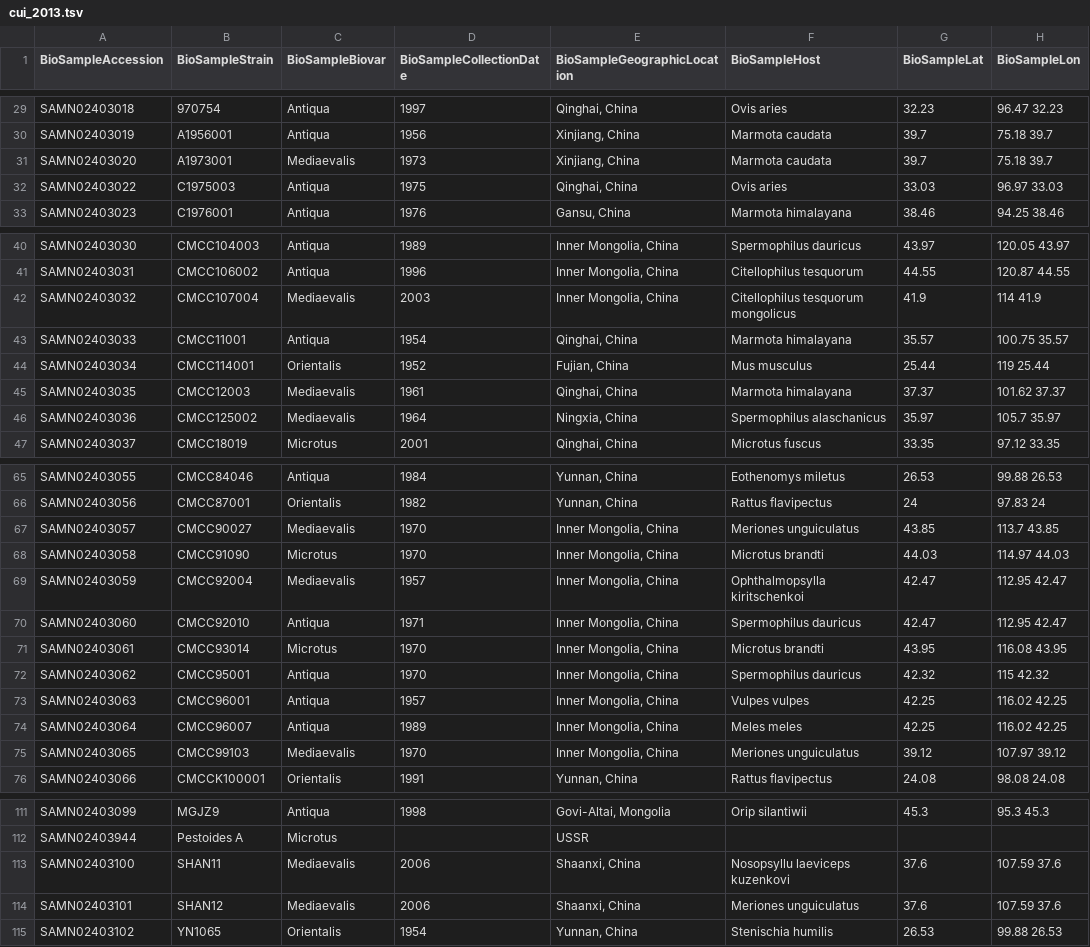
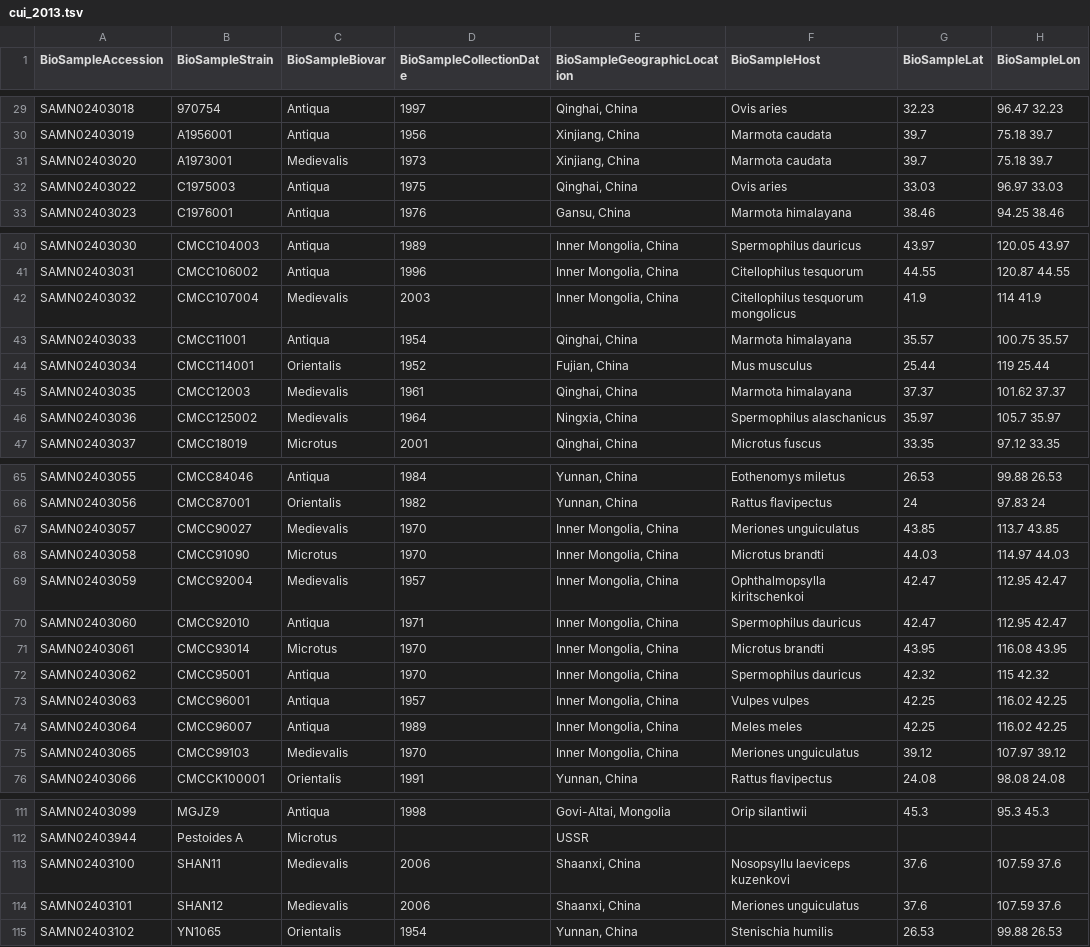
Before and after one commit to ktmeaton/plague-phylogeography, a TSV file: annot/cui_2013.tsv, drawn as a sheet; only a part is shown, gaps mark what is left out; the diff covers the shown part only; the diff names each change by its address in the sheet, - before the commit and + after, or states it on an @@ line.

Commit message:
standardize biovar med spelling

```diff
--- a/annot/cui_2013.tsv
+++ b/annot/cui_2013.tsv
-C31 (BioSampleBiovar): Mediaevalis
+C31 (BioSampleBiovar): Medievalis
-C42 (BioSampleBiovar): Mediaevalis
+C42 (BioSampleBiovar): Medievalis
-C45:C46 (BioSampleBiovar): Mediaevalis
+C45:C46 (BioSampleBiovar): Medievalis
-C67 (BioSampleBiovar): Mediaevalis
+C67 (BioSampleBiovar): Medievalis
-C69 (BioSampleBiovar): Mediaevalis
+C69 (BioSampleBiovar): Medievalis
-C75 (BioSampleBiovar): Mediaevalis
+C75 (BioSampleBiovar): Medievalis
-C113:C114 (BioSampleBiovar): Mediaevalis
+C113:C114 (BioSampleBiovar): Medievalis
```
Also changed, not shown: 16 edited cells elsewhere in this file, 1 other file.
